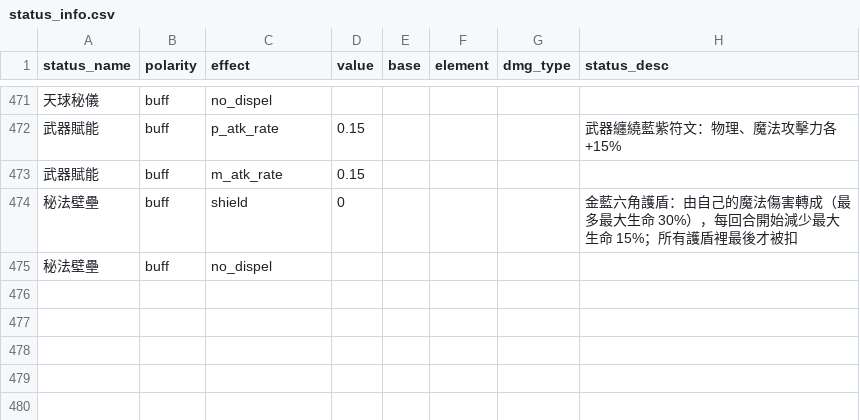
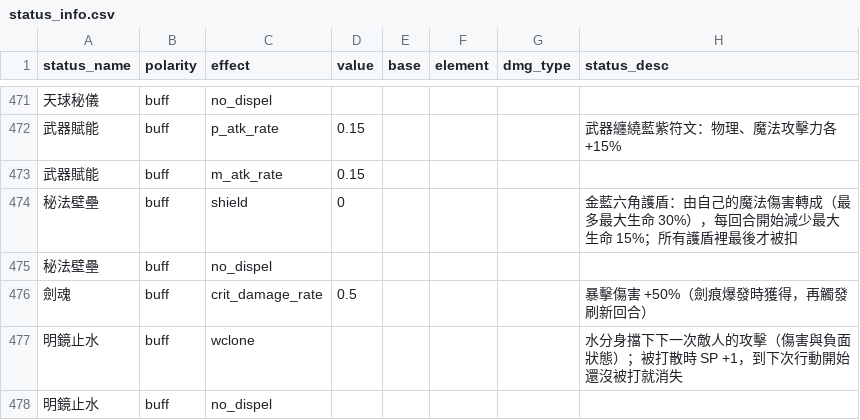
Before and after one commit to minruuwu/bigadventure, a CSV file: assets/data/status_info.csv, drawn as a sheet; only a part is shown, gaps mark what is left out; the diff names each change by its address in the sheet, - before the commit and + after, or states it on an @@ line.

```diff
--- a/assets/data/status_info.csv
+++ b/assets/data/status_info.csv
+row 476: 劍魂 | buff | crit_damage_rate | 0.5 |  |  |  | 暴擊傷害 +50%（劍痕爆發時獲得，再觸發刷新回合）
+row 477: 明鏡止水 | buff | wclone |  |  |  |  | 水分身擋下下一次敵人的攻擊（傷害與負面狀態）；被打散時 SP +1，到下次行動開始還沒被打就消失
+row 478: 明鏡止水 | buff | no_dispel
```
Also changed, not shown: assets/data/job_mastery.csv, assets/data/skill_effect.csv, 3 other files.
